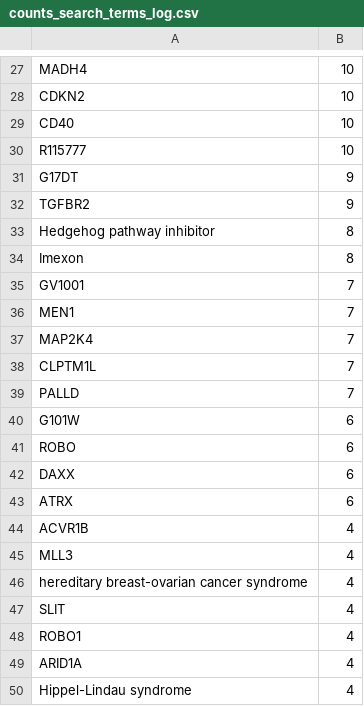
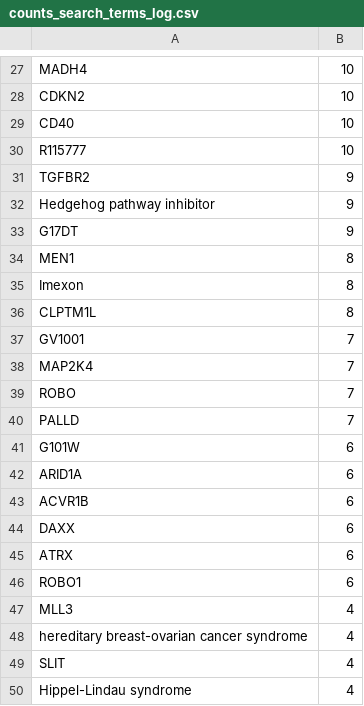
Before and after one commit to KerstenDoering/PubMedPortable, a CSV file: plots/word_cloud/counts_search_terms_log.csv, drawn as a sheet; only a part is shown, gaps mark what is left out; the diff covers the shown part only.

```diff
--- a/plots/word_cloud/counts_search_terms_log.csv
+++ b/plots/word_cloud/counts_search_terms_log.csv
@@ -30,16 +30,18 @@ CD40	10
 R115777	10
+TGFBR2	9
+Hedgehog pathway inhibitor	9
 G17DT	9
-TGFBR2	9
-Hedgehog pathway inhibitor	8
+MEN1	8
 Imexon	8
+CLPTM1L	8
 GV1001	7
-MEN1	7
 MAP2K4	7
-CLPTM1L	7
+ROBO	7
 PALLD	7
 G101W	6
-ROBO	6
+ARID1A	6
+ACVR1B	6
 DAXX	6
 ATRX	6
-ACVR1B	4
+ROBO1	6
 MLL3	4
@@ -47,4 +49,2 @@ hereditary breast-ovarian cancer syndrome	4
 SLIT	4
-ROBO1	4
-ARID1A	4
 Hippel-Lindau syndrome	4
```
Also changed, not shown: 2 added rows, 2 removed rows and 8 edited cells elsewhere in this file, full_text_index/results/results_from_documentation/counts_results.csv, full_text_index/results/results_from_documentation/pmids_results_from_author.csv, 26 other files.
